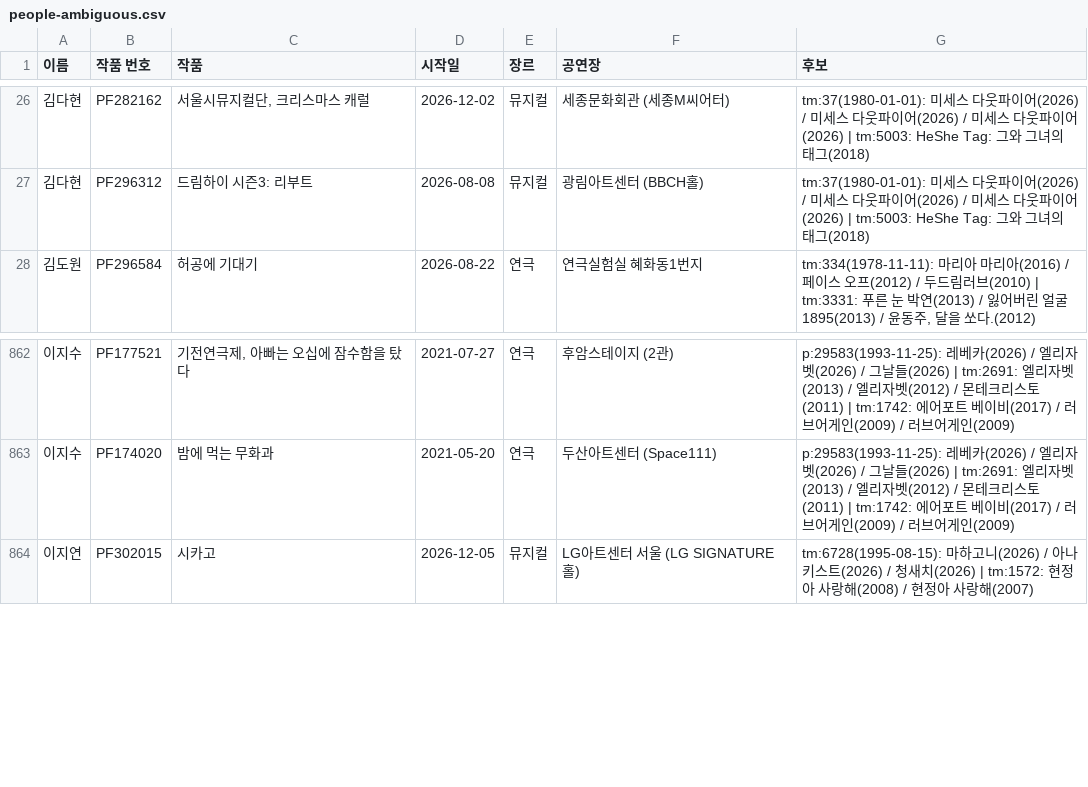
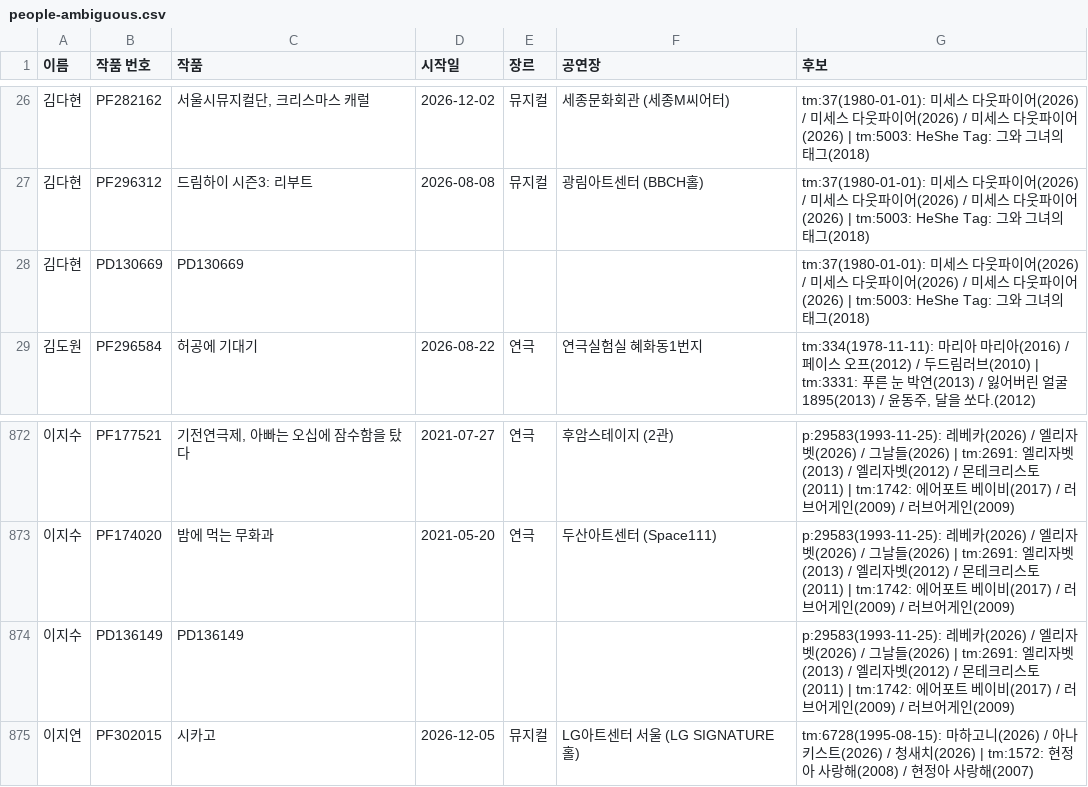
Before and after one commit to carrottid/zzplapp-shows-archive, a CSV file: _state/people-ambiguous.csv, drawn as a sheet; only a part is shown, gaps mark what is left out; the diff covers the shown part only; the diff names each change by its address in the sheet, - before the commit and + after, or states it on an @@ line.

```diff
--- a/_state/people-ambiguous.csv
+++ b/_state/people-ambiguous.csv
+row 28: 김다현 | PD130669 | PD130669 |  |  |  | tm:37(1980-01-01): 미세스 다웃파이어(2026) / 미세스 다웃파이어(2026) / 미세스 다웃파이어(2026) | tm:5003: HeShe Tag: 그와 그녀의 태그(2018)
+row 874: 이지수 | PD136149 | PD136149 |  |  |  | p:29583(1993-11-25): 레베카(2026) / 엘리자벳(2026) / 그날들(2026) | tm:2691: 엘리자벳(2013) / 엘리자벳(2012) / 몬테크리스토(2011) | tm:1742: 에어포트 베이비(2017) / 러브어게인(2009) / 러브어게인(2009)
```
Also changed, not shown: 15 added rows and 3 edited cells elsewhere in this file, 7 other files.
